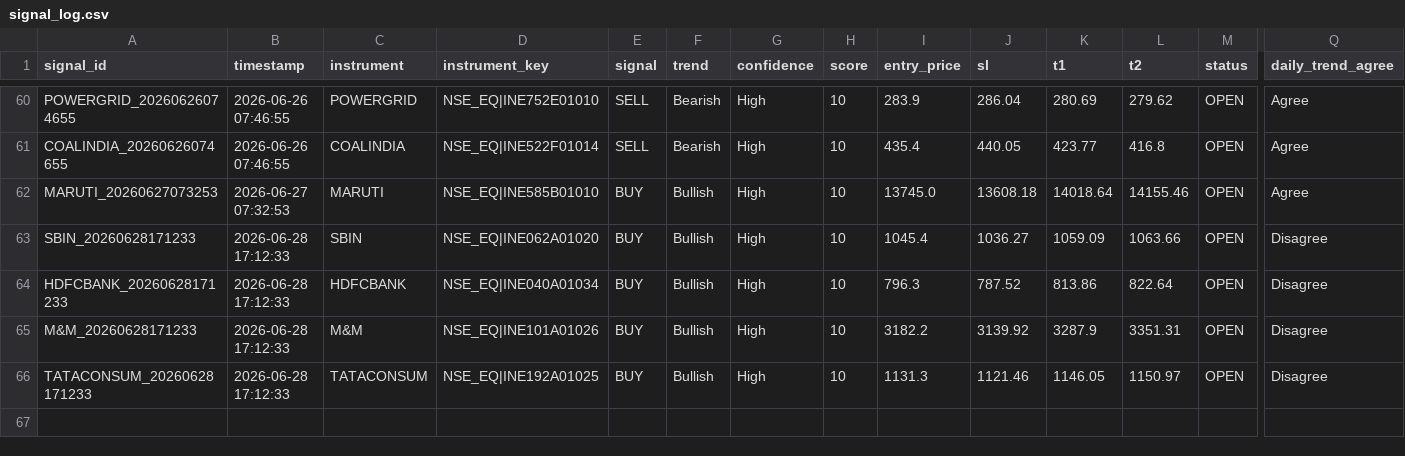
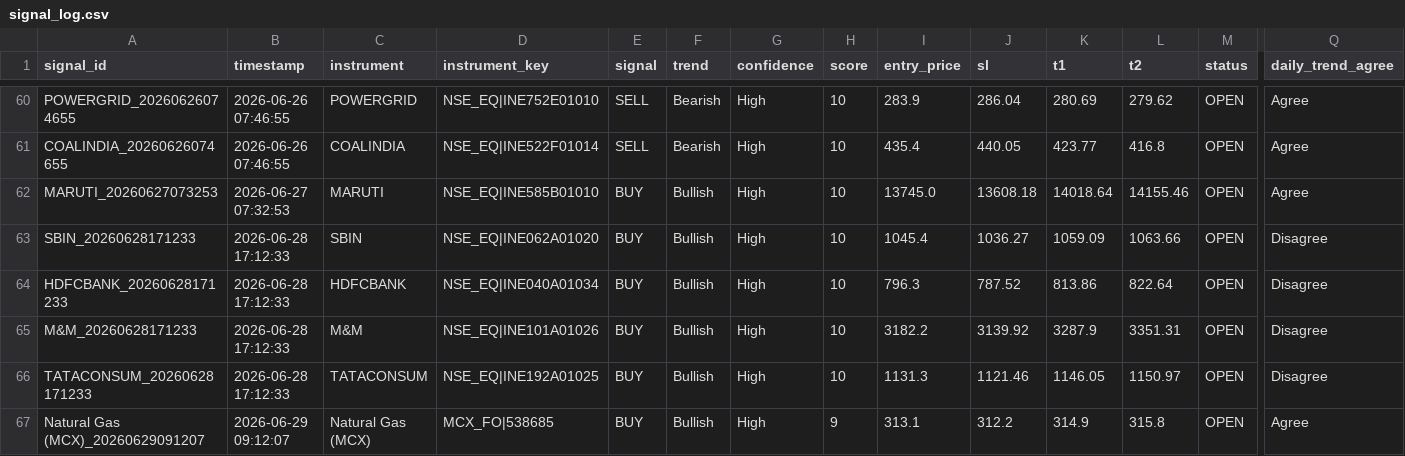
Before and after one commit to paliwalhimanshu20-droid/ng-signal-app, a CSV file: signal_log.csv, drawn as a sheet; only a part is shown, gaps mark what is left out; rows hold the shown columns only; the diff names each change by its address in the sheet, - before the commit and + after, or states it on an @@ line.

Commit message:
Update signal_log.csv [app]

```diff
--- a/signal_log.csv
+++ b/signal_log.csv
+row 67: Natural Gas (MCX)_20260629091207 | 2026-06-29 09:12:07 | Natural Gas (MCX) | MCX_FO|538685 | BUY | Bullish | High | 9 | 313.1 | 312.2 | 314.9 | 315.8 | OPEN | Agree
```
